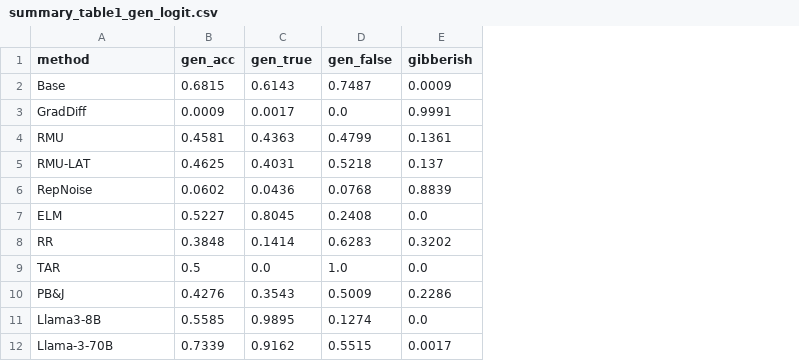
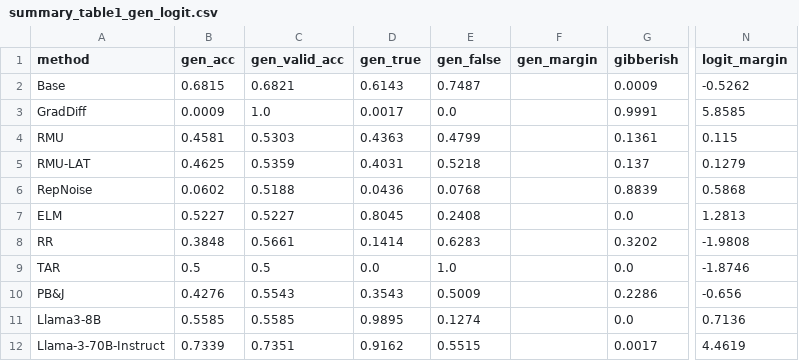
Before and after one commit to YuvalMandel/HiddenKnowledgeAfterUnlearning_attempt1, a CSV file: data/summary_table1_gen_logit.csv, drawn as a sheet; only a part is shown, gaps mark what is left out; the diff names each change by its address in the sheet, - before the commit and + after, or states it on an @@ line.

```diff
--- a/data/summary_table1_gen_logit.csv
+++ b/data/summary_table1_gen_logit.csv
+column C (gen_valid_acc), rows 2-12: 0.6821 | 1.0 | 0.5303 | 0.5359 | 0.5188 | 0.5227 | 0.5661 | 0.5 | 0.5543 | 0.5585 | 0.7351
+column F (gen_margin), empty
+column N (logit_margin), rows 2-12: -0.5262 | 5.8585 | 0.115 | 0.1279 | 0.5868 | 1.2813 | -1.9808 | -1.8746 | -0.656 | 0.7136 | 4.4619
-A12 (method): Llama-3-70B
+A12 (method): Llama-3-70B-Instruct
```
Also changed, not shown: data/summary_bio_confusion.csv, data/summary_cyber_confusion.csv, 17 other files.
